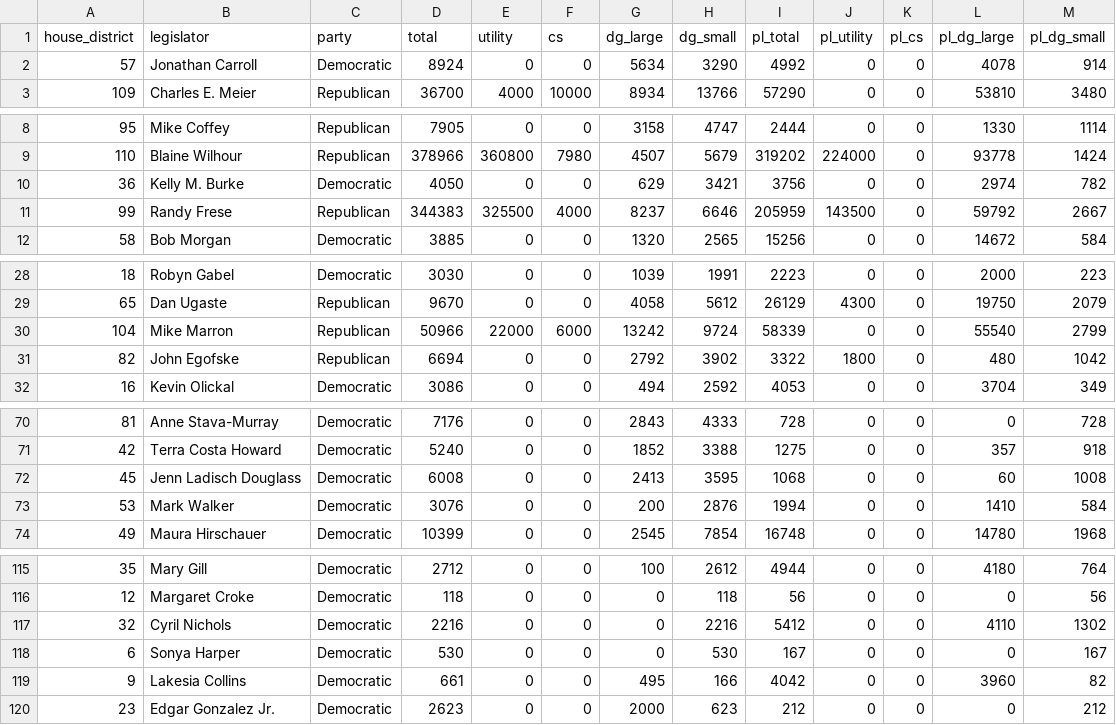
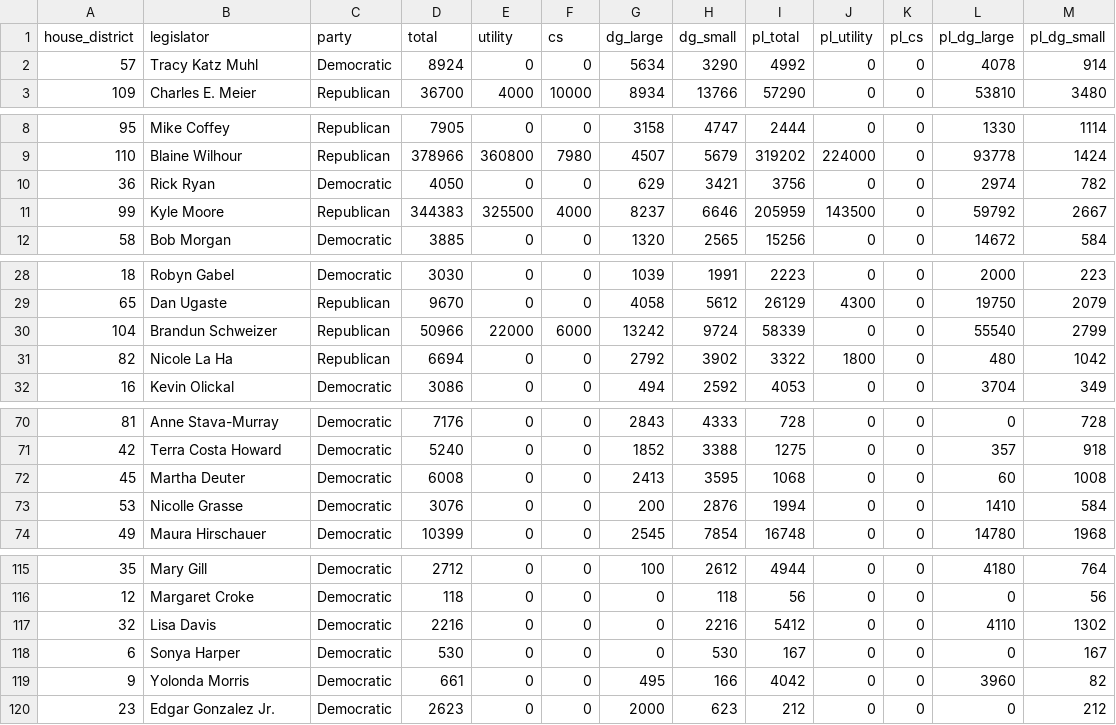
Before and after one commit to chihacknight/il-solar-map, a CSV file: data/final/solar-projects-by-il-house-formatted.csv, drawn as a sheet; only a part is shown, gaps mark what is left out; the diff covers the shown part only.

```diff
--- a/data/final/solar-projects-by-il-house-formatted.csv
+++ b/data/final/solar-projects-by-il-house-formatted.csv
@@ -1,2 +1,2 @@
 house_district,legislator,party,total,utility,cs,dg_large,dg_small,pl_total,pl_utility,pl_cs,pl_dg_large,pl_dg_small
-57,Jonathan Carroll,Democratic,8924,0,0,5634,3290,4992,0,0,4078,914
+57,Tracy Katz Muhl,Democratic ,8924,0,0,5634,3290,4992,0,0,4078,914
@@ -10,2 +10,2 @@ house_district,legislator,party,total,utility,cs,dg_large,dg_small,pl_total,pl_u
-36,Kelly M. Burke,Democratic,4050,0,0,629,3421,3756,0,0,2974,782
-99,Randy Frese,Republican,344383,325500,4000,8237,6646,205959,143500,0,59792,2667
+36,Rick Ryan,Democratic ,4050,0,0,629,3421,3756,0,0,2974,782
+99,Kyle Moore,Republican ,344383,325500,4000,8237,6646,205959,143500,0,59792,2667
@@ -30,2 +30,2 @@ house_district,legislator,party,total,utility,cs,dg_large,dg_small,pl_total,pl_u
-104,Mike Marron,Republican,50966,22000,6000,13242,9724,58339,0,0,55540,2799
-82,John Egofske,Republican,6694,0,0,2792,3902,3322,1800,0,480,1042
+104,Brandun Schweizer,Republican ,50966,22000,6000,13242,9724,58339,0,0,55540,2799
+82,Nicole La Ha,Republican ,6694,0,0,2792,3902,3322,1800,0,480,1042
@@ -72,2 +72,2 @@ house_district,legislator,party,total,utility,cs,dg_large,dg_small,pl_total,pl_u
-45,Jenn Ladisch Douglass,Democratic,6008,0,0,2413,3595,1068,0,0,60,1008
-53,Mark Walker,Democratic,3076,0,0,200,2876,1994,0,0,1410,584
+45,Martha Deuter,Democratic ,6008,0,0,2413,3595,1068,0,0,60,1008
+53,Nicolle Grasse,Democratic ,3076,0,0,200,2876,1994,0,0,1410,584
@@ -117 +117 @@ house_district,legislator,party,total,utility,cs,dg_large,dg_small,pl_total,pl_u
-32,Cyril Nichols,Democratic,2216,0,0,0,2216,5412,0,0,4110,1302
+32,Lisa Davis,Democratic ,2216,0,0,0,2216,5412,0,0,4110,1302
@@ -119 +119 @@ house_district,legislator,party,total,utility,cs,dg_large,dg_small,pl_total,pl_u
-9,Lakesia Collins,Democratic,661,0,0,495,166,4042,0,0,3960,82
+9,Yolonda Morris,Democratic ,661,0,0,495,166,4042,0,0,3960,82
```
Also changed, not shown: 4 edited cells elsewhere in this file, data/final/solar-projects-by-il-house.csv, data/final/solar-projects-by-il-senate-formatted.csv, 11 other files.
